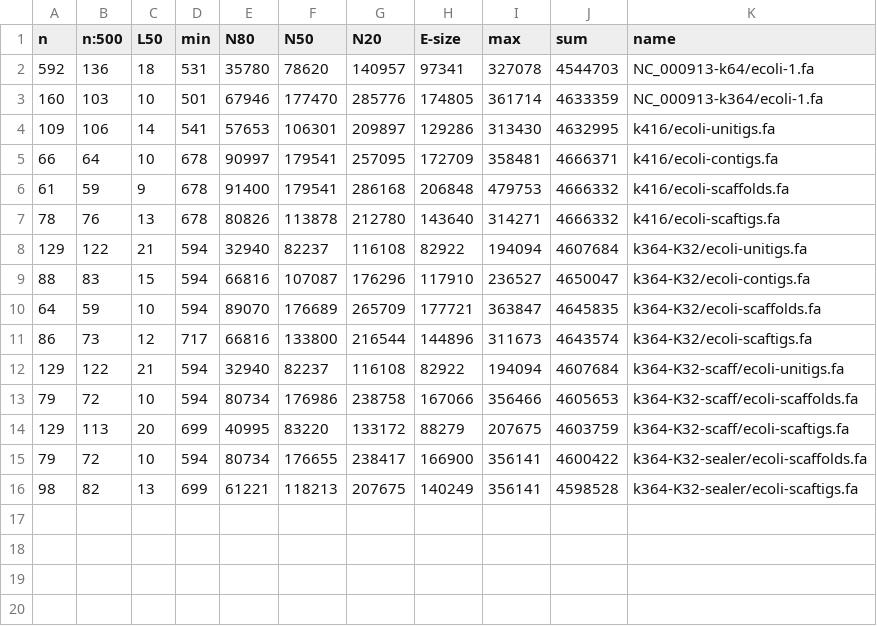
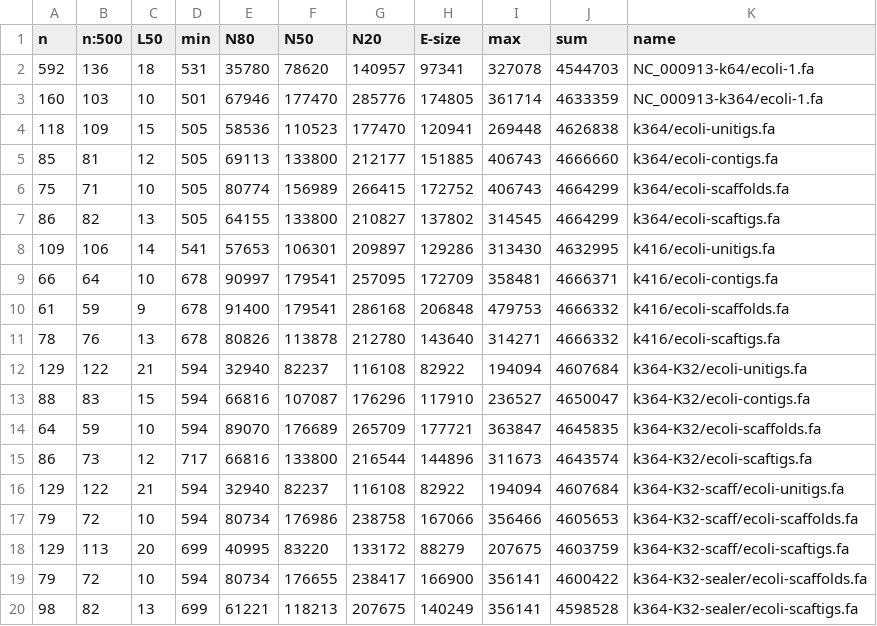
Before and after one commit to sjackman/abyss-pipeline, a TSV file: ecoli-assembly-stats.tsv, drawn as a sheet.

Commit message:
ecoli-assembly-stats.tsv: Add k364

```diff
--- a/ecoli-assembly-stats.tsv
+++ b/ecoli-assembly-stats.tsv
@@ -3,2 +3,6 @@ n	n:500	L50	min	N80	N50	N20	E-size	max	sum	name
 160	103	10	501	67946	177470	285776	174805	361714	4633359	NC_000913-k364/ecoli-1.fa
+118	109	15	505	58536	110523	177470	120941	269448	4626838	k364/ecoli-unitigs.fa
+85	81	12	505	69113	133800	212177	151885	406743	4666660	k364/ecoli-contigs.fa
+75	71	10	505	80774	156989	266415	172752	406743	4664299	k364/ecoli-scaffolds.fa
+86	82	13	505	64155	133800	210827	137802	314545	4664299	k364/ecoli-scaftigs.fa
 109	106	14	541	57653	106301	209897	129286	313430	4632995	k416/ecoli-unitigs.fa
```
